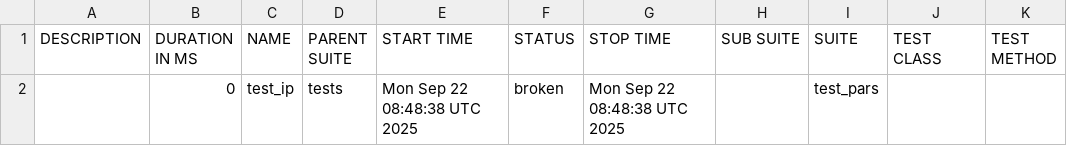
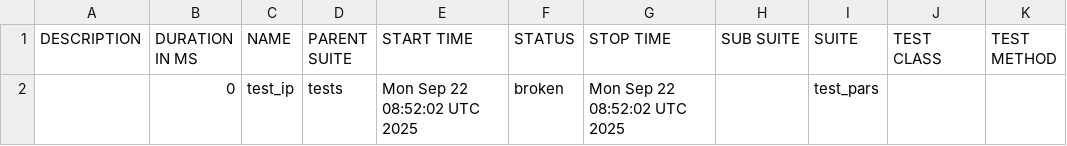
Before and after one commit to garagetools-garwin/pars_tests_UI, a CSV file: 104/data/suites.csv, drawn as a sheet.

```diff
--- a/104/data/suites.csv
+++ b/104/data/suites.csv
@@ -1,2 +1,2 @@
 "DESCRIPTION","DURATION IN MS","NAME","PARENT SUITE","START TIME","STATUS","STOP TIME","SUB SUITE","SUITE","TEST CLASS","TEST METHOD"
-"","0","test_ip","tests","Mon Sep 22 08:48:38 UTC 2025","broken","Mon Sep 22 08:48:38 UTC 2025","","test_pars","",""
+"","0","test_ip","tests","Mon Sep 22 08:52:02 UTC 2025","broken","Mon Sep 22 08:52:02 UTC 2025","","test_pars","",""
```
Also changed, not shown: 27 other files.
